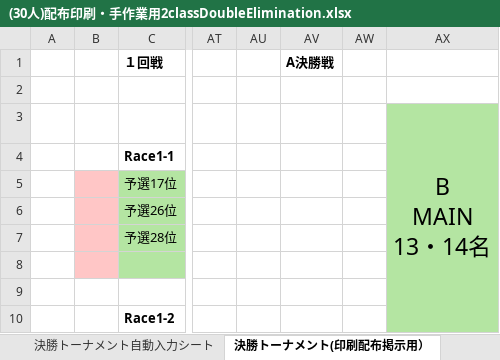
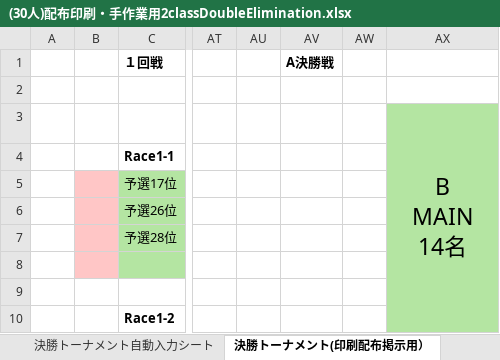
Before and after one commit to zubon2003/format_suite_fpvtrackside, an Excel workbook: multclass_double_elimination/(30人)配布印刷・手作業用2classDoubleElimination.xlsx, sheet 決勝トーナメント(印刷配布掲示用）, drawn as a sheet; only a part is shown, gaps mark what is left out; values as stored, in another font and other column widths than the file's, no borders; ↵ is a line break in a cell; the diff names each change by its address in the sheet, - before the commit and + after, or states it on an @@ line.

Commit message:
Fix B MAIN capacity labels in printable workbooks

```diff
--- a/multclass_double_elimination/(30人)配布印刷・手作業用2classDoubleElimination.xlsx (sheet 決勝トーナメント(印刷配布掲示用）)
+++ b/multclass_double_elimination/(30人)配布印刷・手作業用2classDoubleElimination.xlsx (sheet 決勝トーナメント(印刷配布掲示用）)
-AX3: B ↵ MAIN ↵ 13・14名
+AX3: B ↵ MAIN ↵ 14名
```
Also changed, not shown: sheet 決勝トーナメント自動入力シート, multclass_double_elimination/(28人)配布印刷・手作業用2classDoubleElimination.xlsx, multclass_double_elimination/(31-32人)配布印刷・手作業用3classDoubleElimination.xlsx, 1 other file.
